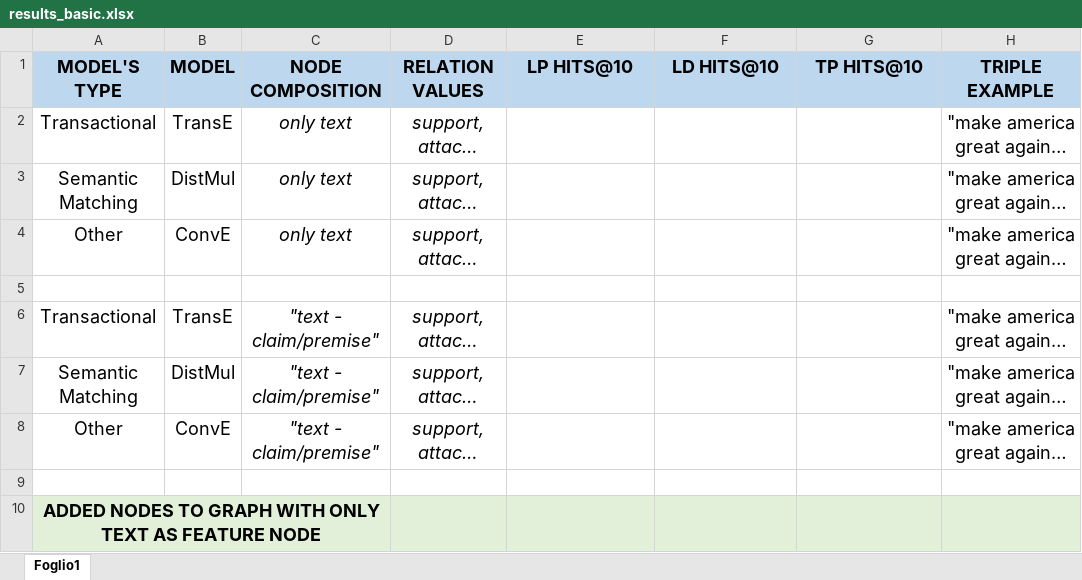
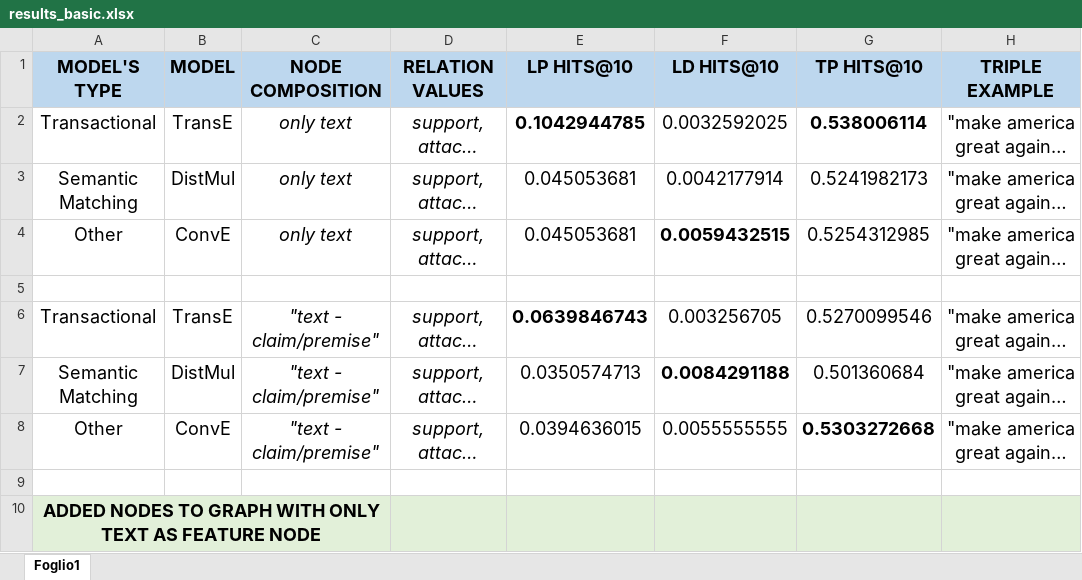
Before and after one commit to deborahdore/political-debates-graph-analysis, an Excel workbook: benchmarking/search_for_best_combination/results_basic.xlsx, sheet Foglio1, drawn as a sheet; only a part is shown; long unchanged cells end in …; values as stored, in another font and other column widths than the file's, no borders; the diff covers the shown part only; the diff names each change by its address in the sheet, - before the commit and + after, or states it on an @@ line.

```diff
--- a/benchmarking/search_for_best_combination/results_basic.xlsx (sheet Foglio1)
+++ b/benchmarking/search_for_best_combination/results_basic.xlsx (sheet Foglio1)
-E2 (LP HITS@10): (empty)
+E2 (LP HITS@10): 0.1042944785
-F2 (LD HITS@10): (empty)
+F2 (LD HITS@10): 0.0032592025
-G2 (TP HITS@10): (empty)
+G2 (TP HITS@10): 0.538006114
-E3:E4 (LP HITS@10): (empty)
+E3:E4 (LP HITS@10): 0.045053681
-F3 (LD HITS@10): (empty)
+F3 (LD HITS@10): 0.0042177914
-G3 (TP HITS@10): (empty)
+G3 (TP HITS@10): 0.5241982173
-F4 (LD HITS@10): (empty)
+F4 (LD HITS@10): 0.0059432515
-G4 (TP HITS@10): (empty)
+G4 (TP HITS@10): 0.5254312985
-E6 (LP HITS@10): (empty)
+E6 (LP HITS@10): 0.0639846743
-F6 (LD HITS@10): (empty)
+F6 (LD HITS@10): 0.003256705
-G6 (TP HITS@10): (empty)
+G6 (TP HITS@10): 0.5270099546
-E7 (LP HITS@10): (empty)
+E7 (LP HITS@10): 0.0350574713
-F7 (LD HITS@10): (empty)
+F7 (LD HITS@10): 0.0084291188
-G7 (TP HITS@10): (empty)
+G7 (TP HITS@10): 0.501360684
-E8 (LP HITS@10): (empty)
+E8 (LP HITS@10): 0.0394636015
-F8 (LD HITS@10): (empty)
+F8 (LD HITS@10): 0.0055555555
-G8 (TP HITS@10): (empty)
+G8 (TP HITS@10): 0.5303272668
```
Also changed, not shown: 21 edited cells elsewhere in this sheet, 20 other files.
